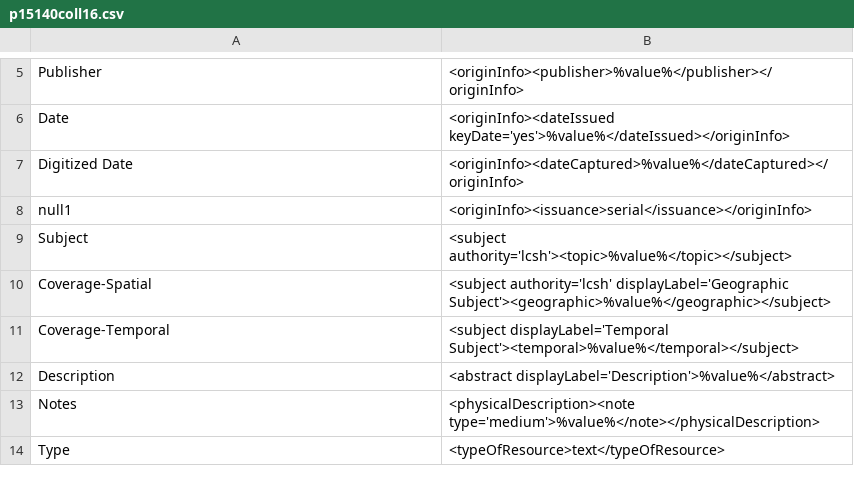
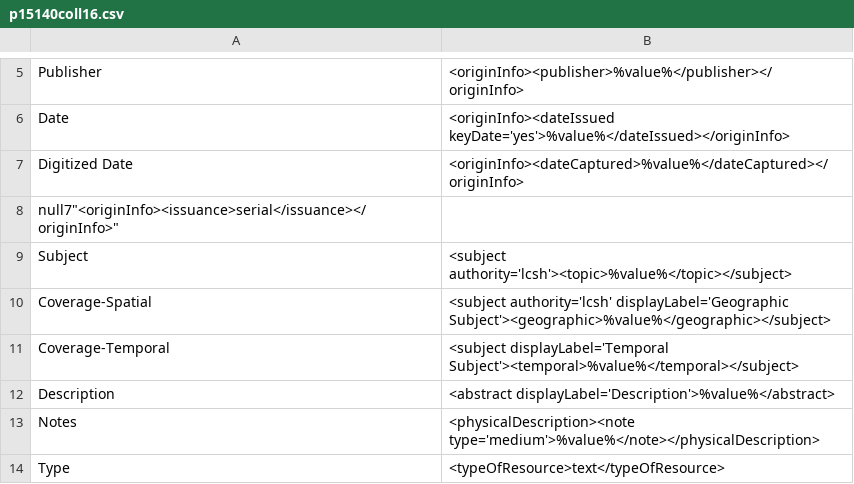
Before and after one commit to rtilla1/mik, a CSV file: extras/lsu/mappings_files/p15140coll16.csv, drawn as a sheet; only a part is shown, gaps mark what is left out.

Commit message:
correcting per revision of p15140coll16

```diff
--- a/extras/lsu/mappings_files/p15140coll16.csv
+++ b/extras/lsu/mappings_files/p15140coll16.csv
@@ -7,3 +7,3 @@ Date,"<originInfo><dateIssued keyDate='yes'>%value%</dateIssued></originInfo>"
 Digitized Date,"<originInfo><dateCaptured>%value%</dateCaptured></originInfo>"
-null1,"<originInfo><issuance>serial</issuance></originInfo>"
+null7"<originInfo><issuance>serial</issuance></originInfo>"
 Subject,"<subject authority='lcsh'><topic>%value%</topic></subject>"
```
Also changed, not shown: 1 other file.
